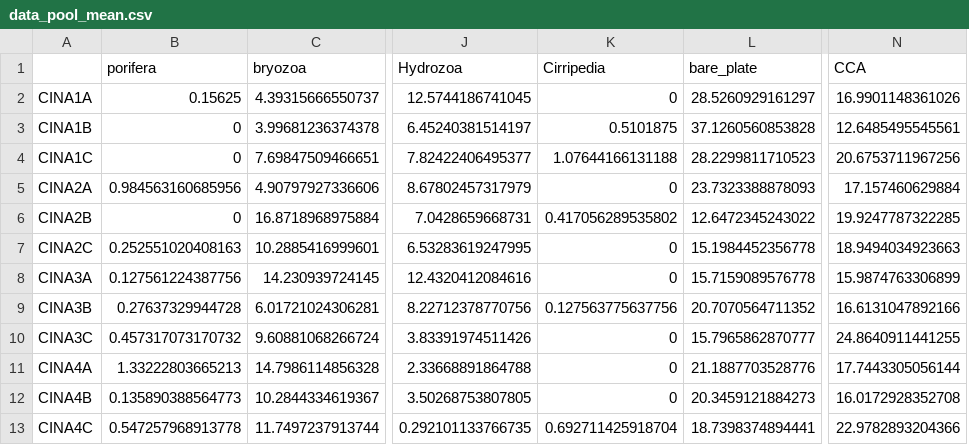
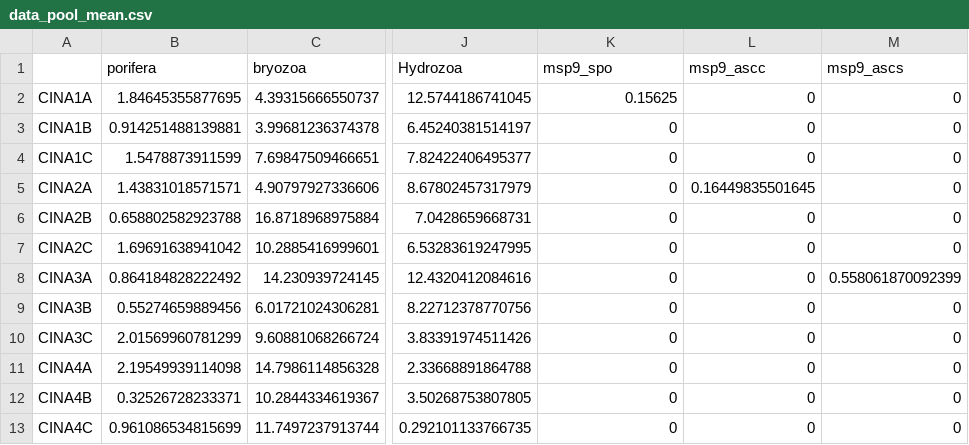
Before and after one commit to BaptisteFrattini/cinarms_pipeline, a CSV file: data/derived-data/data_pool_mean.csv, drawn as a sheet; only a part is shown, gaps mark what is left out; removed rows and columns are numbered as before the commit, all else as after; the diff covers the shown part only; the diff names each change by its address in the sheet, - before the commit and + after, or states it on an @@ line.

```diff
--- a/data/derived-data/data_pool_mean.csv
+++ b/data/derived-data/data_pool_mean.csv
+column M (msp9_ascs), rows 2-13: 0 | 0 | 0 | 0 | 0 | 0 | 0.558061870092399 | 0 | 0 | 0 | 0 | 0
-column N (CCA), rows 2-13: 16.9901148361026 | 12.6485495545561 | 20.6753711967256 | 17.157460629884 | 19.9247787322285 | 18.9494034923663 | 15.9874763306899 | 16.6131047892166 | 24.8640911441255 | 17.7443305056144 | 16.0172928352708 | 22.9782893204366
-K1: Cirripedia
+K1: msp9_spo
-L1: bare_plate
+L1: msp9_ascc
-B2 (porifera): 0.15625
+B2 (porifera): 1.84645355877695
-K2 (msp9_spo): 0
+K2 (msp9_spo): 0.15625
-L2 (msp9_ascc): 28.5260929161297
+L2 (msp9_ascc): 0
-B3 (porifera): 0
+B3 (porifera): 0.914251488139881
-K3 (msp9_spo): 0.5101875
+K3 (msp9_spo): 0
-L3 (msp9_ascc): 37.1260560853828
+L3 (msp9_ascc): 0
-B4 (porifera): 0
+B4 (porifera): 1.5478873911599
-K4 (msp9_spo): 1.07644166131188
+K4 (msp9_spo): 0
-L4 (msp9_ascc): 28.2299811710523
+L4 (msp9_ascc): 0
-B5 (porifera): 0.984563160685956
+B5 (porifera): 1.43831018571571
-L5 (msp9_ascc): 23.7323388878093
+L5 (msp9_ascc): 0.16449835501645
-B6 (porifera): 0
+B6 (porifera): 0.658802582923788
-K6 (msp9_spo): 0.417056289535802
+K6 (msp9_spo): 0
-L6 (msp9_ascc): 12.6472345243022
+L6 (msp9_ascc): 0
-B7 (porifera): 0.252551020408163
+B7 (porifera): 1.69691638941042
-L7 (msp9_ascc): 15.1984452356778
+L7 (msp9_ascc): 0
-B8 (porifera): 0.127561224387756
+B8 (porifera): 0.864184828222492
-L8 (msp9_ascc): 15.7159089576778
+L8 (msp9_ascc): 0
-B9 (porifera): 0.27637329944728
+B9 (porifera): 0.55274659889456
-K9 (msp9_spo): 0.127563775637756
+K9 (msp9_spo): 0
-L9 (msp9_ascc): 20.7070564711352
+L9 (msp9_ascc): 0
-B10 (porifera): 0.457317073170732
+B10 (porifera): 2.01569960781299
-L10 (msp9_ascc): 15.7965862870777
+L10 (msp9_ascc): 0
-B11 (porifera): 1.33222803665213
+B11 (porifera): 2.19549939114098
-L11 (msp9_ascc): 21.1887703528776
+L11 (msp9_ascc): 0
-B12 (porifera): 0.135890388564773
+B12 (porifera): 0.32526728233371
-L12 (msp9_ascc): 20.3459121884273
+L12 (msp9_ascc): 0
-B13 (porifera): 0.547257968913778
+B13 (porifera): 0.961086534815699
-K13 (msp9_spo): 0.692711425918704
+K13 (msp9_spo): 0
-L13 (msp9_ascc): 18.7398374894441
+L13 (msp9_ascc): 0
```
Also changed, not shown: 3 added rows and 30 edited cells elsewhere in this file, data/derived-data/data_CINA_RUNA2.csv, data/derived-data/data_mean_CINA.csv, 15 other files.
